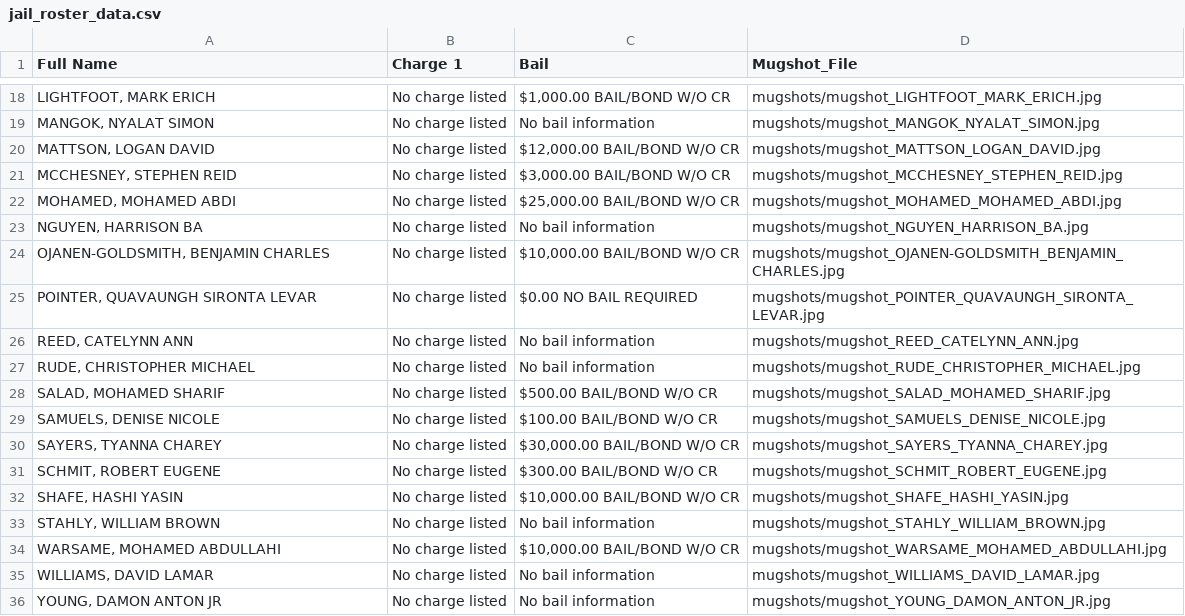
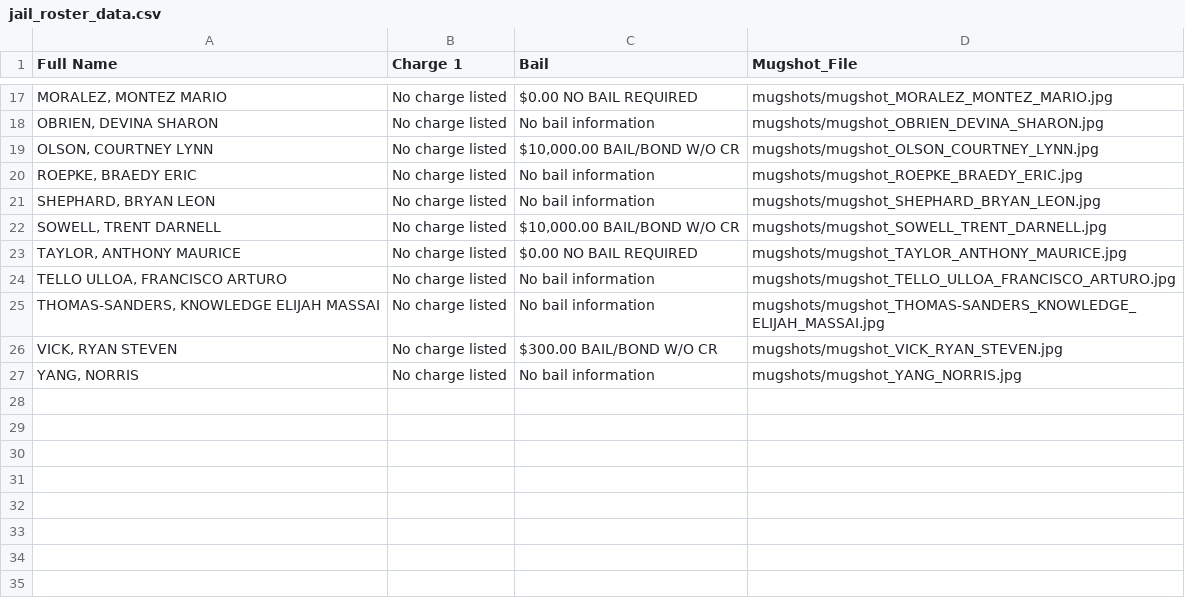
Before and after one commit to ryanjhermes/minneapolismugshots, a CSV file: jail_roster_data.csv, drawn as a sheet; only a part is shown, gaps mark what is left out; the diff covers the shown part only.

```diff
--- a/jail_roster_data.csv
+++ b/jail_roster_data.csv
@@ -18,19 +17,11 @@ Full Name,Charge 1,Bail,Mugshot_File
-"LIGHTFOOT, MARK ERICH",No charge listed,"$1,000.00 BAIL/BOND W/O CR",mugshots/mugshot_LIGHTFOOT_MARK_ERICH.jpg
-"MANGOK, NYALAT SIMON",No charge listed,No bail information,mugshots/mugshot_MANGOK_NYALAT_SIMON.jpg
-"MATTSON, LOGAN DAVID",No charge listed,"$12,000.00 BAIL/BOND W/O CR",mugshots/mugshot_MATTSON_LOGAN_DAVID.jpg
-"MCCHESNEY, STEPHEN REID",No charge listed,"$3,000.00 BAIL/BOND W/O CR",mugshots/mugshot_MCCHESNEY_STEPHEN_REID.jpg
-"MOHAMED, MOHAMED ABDI",No charge listed,"$25,000.00 BAIL/BOND W/O CR",mugshots/mugshot_MOHAMED_MOHAMED_ABDI.jpg
-"NGUYEN, HARRISON BA",No charge listed,No bail information,mugshots/mugshot_NGUYEN_HARRISON_BA.jpg
-"OJANEN-GOLDSMITH, BENJAMIN CHARLES",No charge listed,"$10,000.00 BAIL/BOND W/O CR",mugshots/mugshot_OJANEN-GOLDSMITH_BENJAMIN_CHARLES.jpg
-"POINTER, QUAVAUNGH SIRONTA LEVAR",No charge listed,$0.00 NO BAIL REQUIRED,mugshots/mugshot_POINTER_QUAVAUNGH_SIRONTA_LEVAR.jpg
-"REED, CATELYNN ANN",No charge listed,No bail information,mugshots/mugshot_REED_CATELYNN_ANN.jpg
-"RUDE, CHRISTOPHER MICHAEL",No charge listed,No bail information,mugshots/mugshot_RUDE_CHRISTOPHER_MICHAEL.jpg
-"SALAD, MOHAMED SHARIF",No charge listed,$500.00 BAIL/BOND W/O CR,mugshots/mugshot_SALAD_MOHAMED_SHARIF.jpg
-"SAMUELS, DENISE NICOLE",No charge listed,$100.00 BAIL/BOND W/O CR,mugshots/mugshot_SAMUELS_DENISE_NICOLE.jpg
-"SAYERS, TYANNA CHAREY",No charge listed,"$30,000.00 BAIL/BOND W/O CR",mugshots/mugshot_SAYERS_TYANNA_CHAREY.jpg
-"SCHMIT, ROBERT EUGENE",No charge listed,$300.00 BAIL/BOND W/O CR,mugshots/mugshot_SCHMIT_ROBERT_EUGENE.jpg
-"SHAFE, HASHI YASIN",No charge listed,"$10,000.00 BAIL/BOND W/O CR",mugshots/mugshot_SHAFE_HASHI_YASIN.jpg
-"STAHLY, WILLIAM BROWN",No charge listed,No bail information,mugshots/mugshot_STAHLY_WILLIAM_BROWN.jpg
-"WARSAME, MOHAMED ABDULLAHI",No charge listed,"$10,000.00 BAIL/BOND W/O CR",mugshots/mugshot_WARSAME_MOHAMED_ABDULLAHI.jpg
-"WILLIAMS, DAVID LAMAR",No charge listed,No bail information,mugshots/mugshot_WILLIAMS_DAVID_LAMAR.jpg
-"YOUNG, DAMON ANTON JR",No charge listed,No bail information,mugshots/mugshot_YOUNG_DAMON_ANTON_JR.jpg
+"MORALEZ, MONTEZ MARIO",No charge listed,$0.00 NO BAIL REQUIRED,mugshots/mugshot_MORALEZ_MONTEZ_MARIO.jpg
+"OBRIEN, DEVINA SHARON",No charge listed,No bail information,mugshots/mugshot_OBRIEN_DEVINA_SHARON.jpg
+"OLSON, COURTNEY LYNN",No charge listed,"$10,000.00 BAIL/BOND W/O CR",mugshots/mugshot_OLSON_COURTNEY_LYNN.jpg
+"ROEPKE, BRAEDY ERIC",No charge listed,No bail information,mugshots/mugshot_ROEPKE_BRAEDY_ERIC.jpg
+"SHEPHARD, BRYAN LEON",No charge listed,No bail information,mugshots/mugshot_SHEPHARD_BRYAN_LEON.jpg
+"SOWELL, TRENT DARNELL",No charge listed,"$10,000.00 BAIL/BOND W/O CR",mugshots/mugshot_SOWELL_TRENT_DARNELL.jpg
+"TAYLOR, ANTHONY MAURICE",No charge listed,$0.00 NO BAIL REQUIRED,mugshots/mugshot_TAYLOR_ANTHONY_MAURICE.jpg
+"TELLO ULLOA, FRANCISCO ARTURO",No charge listed,No bail information,mugshots/mugshot_TELLO_ULLOA_FRANCISCO_ARTURO.jpg
+"THOMAS-SANDERS, KNOWLEDGE ELIJAH MASSAI",No charge listed,No bail information,mugshots/mugshot_THOMAS-SANDERS_KNOWLEDGE_ELIJAH_MASSAI.jpg
+"VICK, RYAN STEVEN",No charge listed,$300.00 BAIL/BOND W/O CR,mugshots/mugshot_VICK_RYAN_STEVEN.jpg
+"YANG, NORRIS",No charge listed,No bail information,mugshots/mugshot_YANG_NORRIS.jpg
```
Also changed, not shown: 5 added rows, 6 removed rows and 21 edited cells elsewhere in this file, 27 other files.
